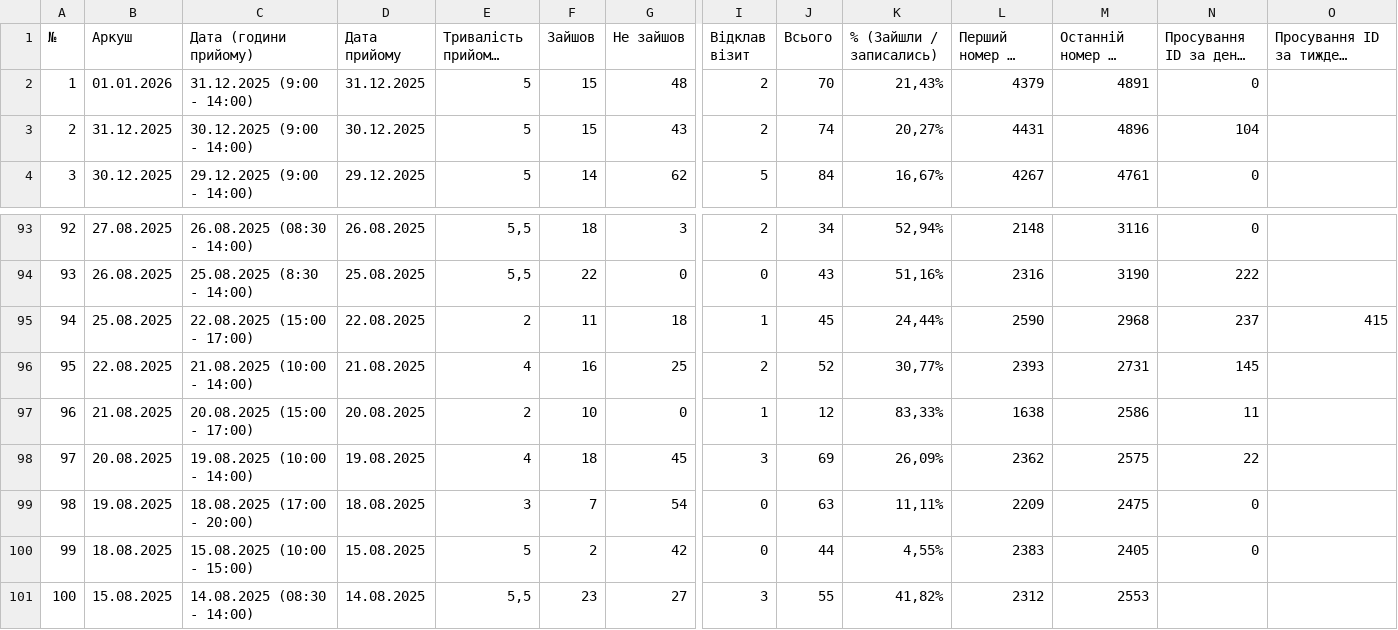
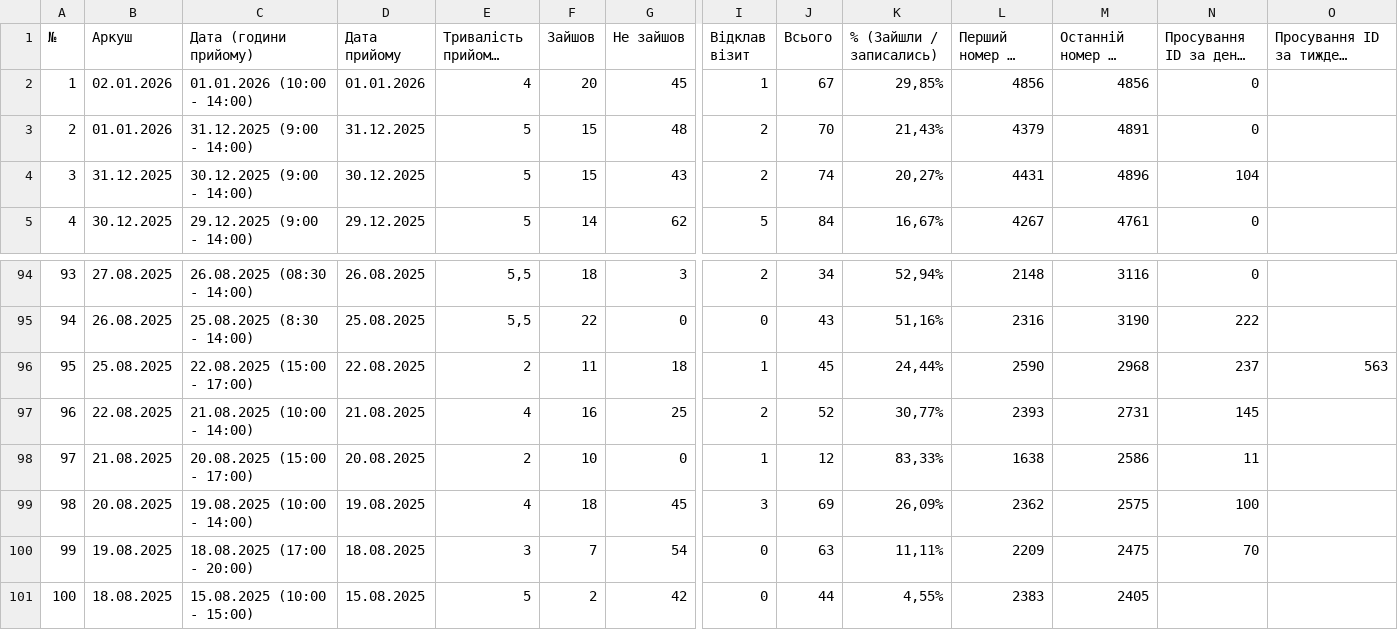
Before and after one commit to zbstof/vlk-zakrevskoho, a CSV file: daily_sheets_cache/_stats.csv, drawn as a sheet; only a part is shown, gaps mark what is left out; long unchanged cells end in …; removed rows and columns are numbered as before the commit, all else as after; rows hold the shown columns only; the diff names each change by its address in the sheet, - before the commit and + after, or states it on an @@ line.

```diff
--- a/daily_sheets_cache/_stats.csv
+++ b/daily_sheets_cache/_stats.csv
+row 2: 1 | 02.01.2026 | 01.01.2026 (10:00 - 14:00) | 01.01.2026 | 4 | 20 | 45 | 1 | 67 | 29,85% | 4856 | 4856 | 0
@@ column A (№) renumbered between rows 3 and 101 @@
-O96: 415
+O96: 563
-N99 (Просування ID за день, +ID): 22
+N99 (Просування ID за день, +ID): 100
-N100 (Просування ID за день, +ID): 0
+N100 (Просування ID за день, +ID): 70
-N101 (Просування ID за день, +ID): 0
+N101 (Просування ID за день, +ID): (empty)
-row 101: 100 | 15.08.2025 | 14.08.2025 (08:30 - 14:00) | 14.08.2025 | 5,5 | 23 | 27 | 3 | 55 | 41,82% | 2312 | 2553
```
Also changed, not shown: daily_sheets_cache/2026-01-01.csv, 2 other files.
